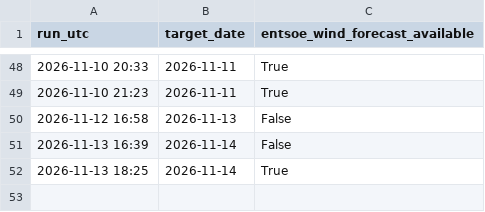
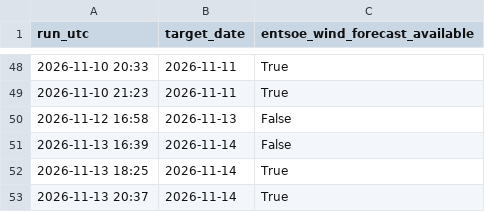
Before and after one commit to Kaif-077/German_Wind_Live, a CSV file: logs/entsoe_availability.csv, drawn as a sheet; only a part is shown, gaps mark what is left out; the diff names each change by its address in the sheet, - before the commit and + after, or states it on an @@ line.

Commit message:
Daily forecast 2026-11-13 20:37 UTC

```diff
--- a/logs/entsoe_availability.csv
+++ b/logs/entsoe_availability.csv
+row 53: 2026-11-13 20:37 | 2026-11-14 | True
```
